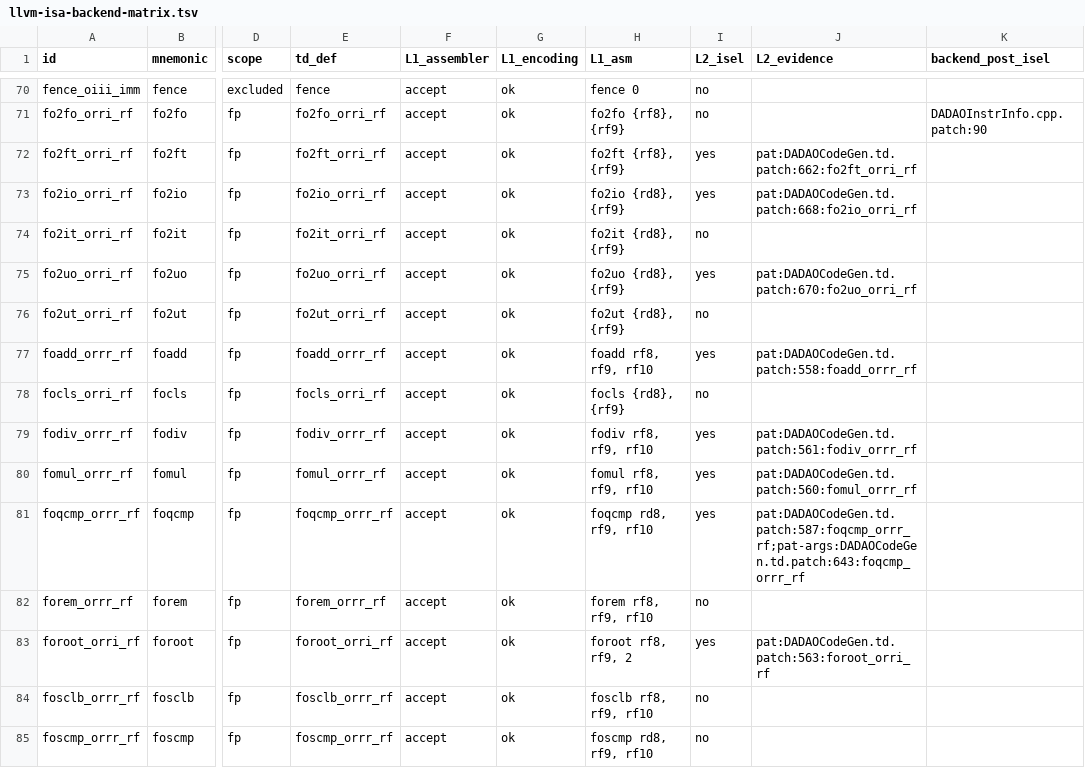
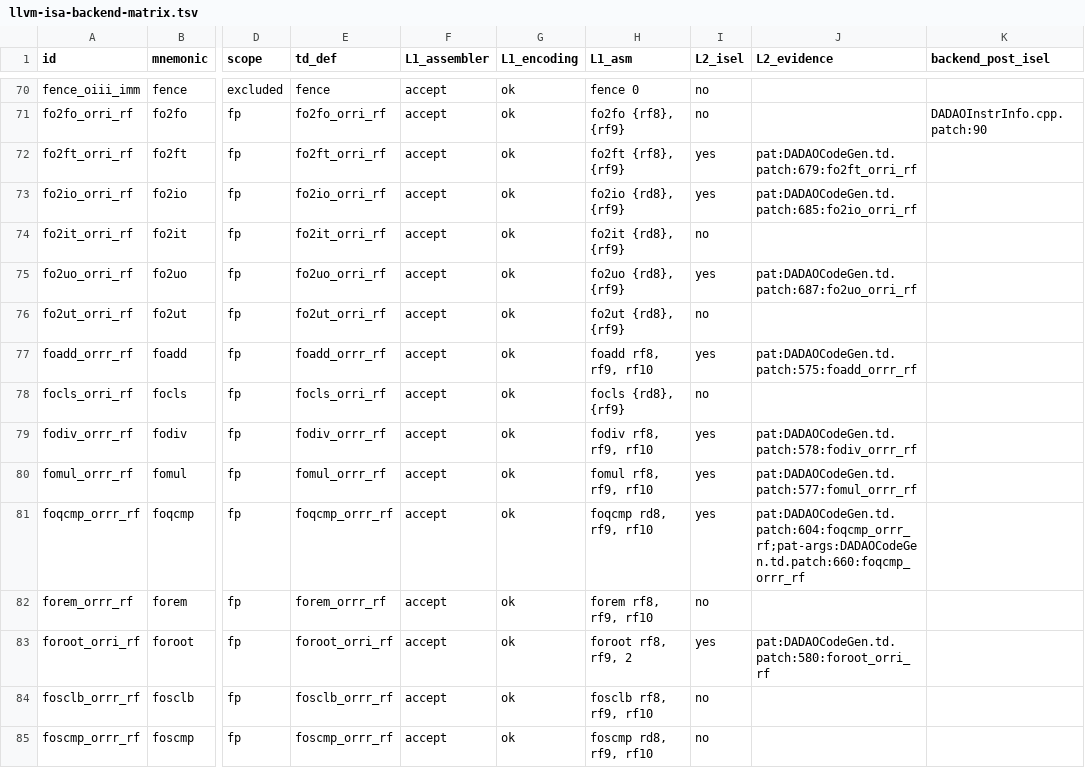
Before and after one commit to gxt/DADAO-v5, a TSV file: tools/llvm/llvm-isa-backend-matrix.tsv, drawn as a sheet; only a part is shown, gaps mark what is left out; the diff covers the shown part only; the diff names each change by its address in the sheet, - before the commit and + after, or states it on an @@ line.

Commit message:
LLVM-102t A 段：ISD::BRIND Custom + LowerBRIND（绝对目标 = jump [rbTarget, rd0, 0]；目标经 CopyToReg 落 GPRB）+ BlockAddress 物化（BLOCK_ADDR 伪指令 → 三片 ABS48）；evalloop 两档 pass（参考输出 matched）、lit 33/33、6 补丁、矩阵重派生
台账：ISS-267 ②（brind）/④（flog）标已解，剩 varargs（B 段）/clang 崩 2/RUNTIME_INIT；milestones 摘要 A 段（状态仍 待开始）。

```diff
--- a/tools/llvm/llvm-isa-backend-matrix.tsv
+++ b/tools/llvm/llvm-isa-backend-matrix.tsv
-J72 (L2_evidence): pat:DADAOCodeGen.td.patch:662:fo2ft_orri_rf
+J72 (L2_evidence): pat:DADAOCodeGen.td.patch:679:fo2ft_orri_rf
-J73 (L2_evidence): pat:DADAOCodeGen.td.patch:668:fo2io_orri_rf
+J73 (L2_evidence): pat:DADAOCodeGen.td.patch:685:fo2io_orri_rf
-J75 (L2_evidence): pat:DADAOCodeGen.td.patch:670:fo2uo_orri_rf
+J75 (L2_evidence): pat:DADAOCodeGen.td.patch:687:fo2uo_orri_rf
-J77 (L2_evidence): pat:DADAOCodeGen.td.patch:558:foadd_orrr_rf
+J77 (L2_evidence): pat:DADAOCodeGen.td.patch:575:foadd_orrr_rf
-J79 (L2_evidence): pat:DADAOCodeGen.td.patch:561:fodiv_orrr_rf
+J79 (L2_evidence): pat:DADAOCodeGen.td.patch:578:fodiv_orrr_rf
-J80 (L2_evidence): pat:DADAOCodeGen.td.patch:560:fomul_orrr_rf
+J80 (L2_evidence): pat:DADAOCodeGen.td.patch:577:fomul_orrr_rf
-J81 (L2_evidence): pat:DADAOCodeGen.td.patch:587:foqcmp_orrr_rf;pat-args:DADAOCodeGen.td.patch:643:foqcmp_orrr_rf
+J81 (L2_evidence): pat:DADAOCodeGen.td.patch:604:foqcmp_orrr_rf;pat-args:DADAOCodeGen.td.patch:660:foqcmp_orrr_rf
-J83 (L2_evidence): pat:DADAOCodeGen.td.patch:563:foroot_orri_rf
+J83 (L2_evidence): pat:DADAOCodeGen.td.patch:580:foroot_orri_rf
```
Also changed, not shown: 98 edited cells elsewhere in this file, 12 other files.
